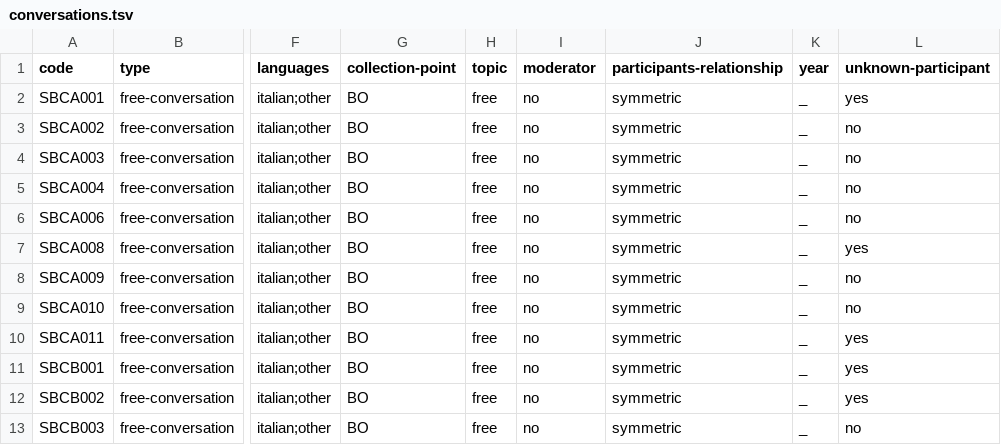
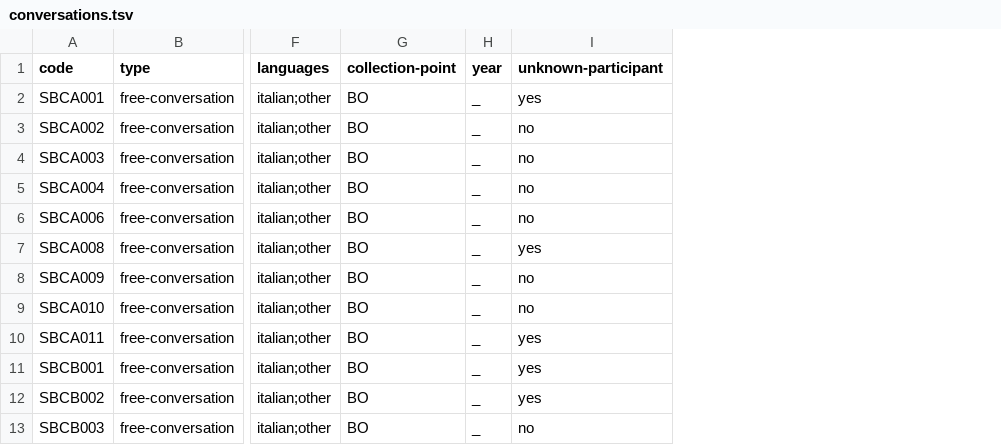
Before and after one commit to KIParla/Stra-ParlaBO, a TSV file: metadata/conversations.tsv, drawn as a sheet; only a part is shown, gaps mark what is left out; the diff names each change by its address in the sheet, - before the commit and + after, or states it on an @@ line.

```diff
--- a/metadata/conversations.tsv
+++ b/metadata/conversations.tsv
-column H (topic), rows 2-13: all free
-column I (moderator), rows 2-13: all no
-column J (participants-relationship), rows 2-13: all symmetric
```
Also changed, not shown: 1 other file.
